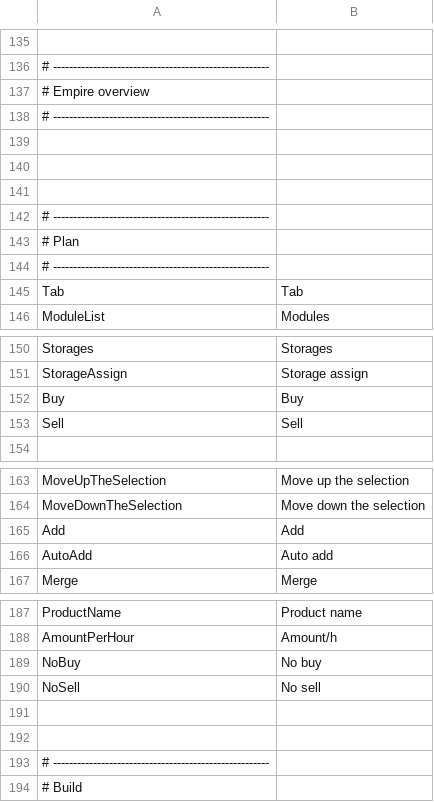
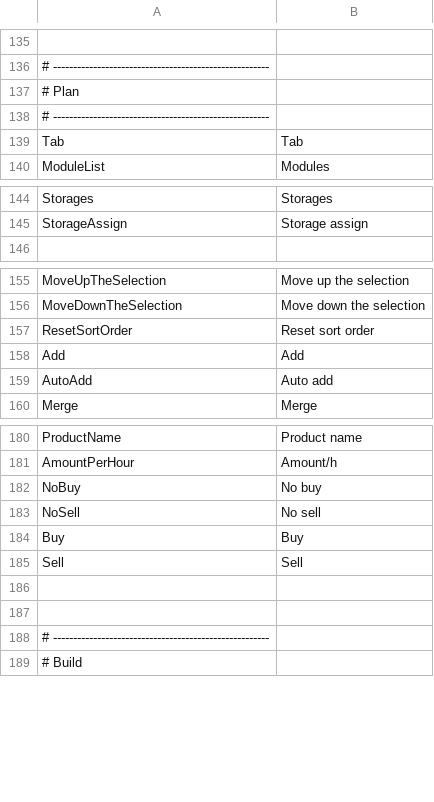
Before and after one commit to Ocelot1210/X4_ComplexCalculator, a CSV file: X4_ComplexCalculator/Localization/Lang.csv, drawn as a sheet; only a part is shown, gaps mark what is left out; removed rows and columns are numbered as before the commit, all else as after; the diff names each change by its address in the sheet, - before the commit and + after, or states it on an @@ line.

```diff
--- a/X4_ComplexCalculator/Localization/Lang.csv
+++ b/X4_ComplexCalculator/Localization/Lang.csv
-row 137: # Empire overview
-row 138: # ------------------------------------------------------
-row 139: (empty)
-row 140: (empty)
-row 141: (empty)
-row 142: # ------------------------------------------------------
+row 157: ResetSortOrder | Reset sort order
@@ row 152 moved to row 184: Buy @@
@@ row 153 moved to row 185: Sell @@
```
Also changed, not shown: X4_ComplexCalculator/Localization/Lang.en-US.csv, X4_ComplexCalculator/Localization/Lang.ja-JP.csv, 5 other files.
